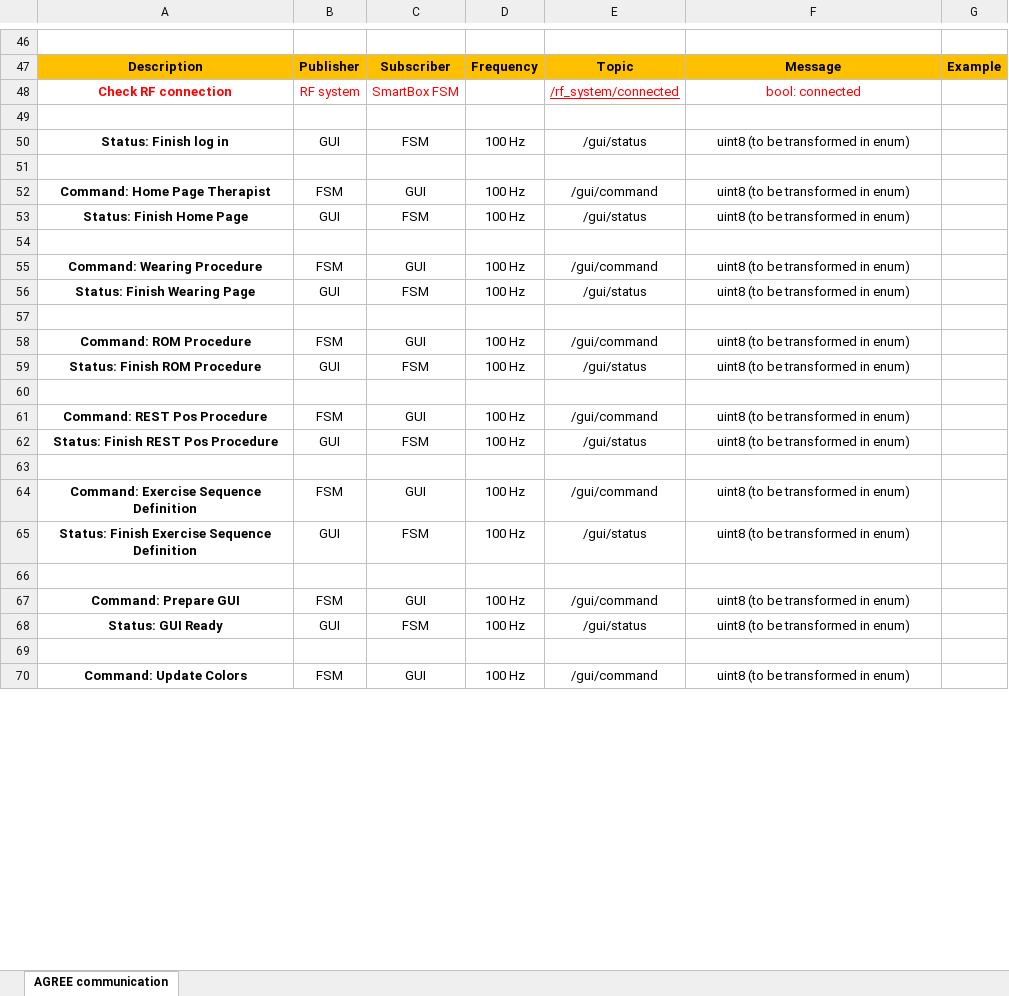
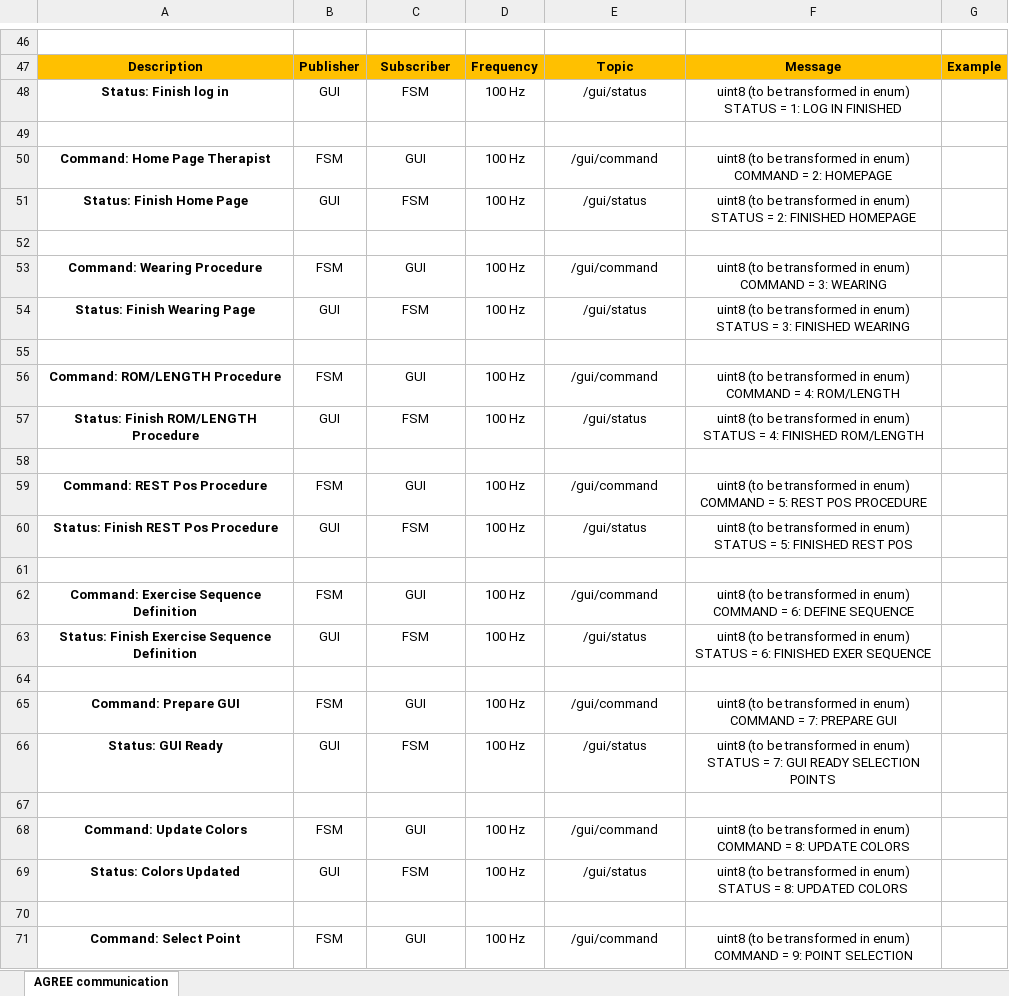
Before and after one commit to stex2005/AGREE-diagrams, an Excel workbook: AGREE_msg_template.xlsx, sheet AGREE communication, drawn as a sheet; only a part is shown, gaps mark what is left out; values as stored, in another font and other column widths than the file's, no borders; removed rows and columns are numbered as before the commit, all else as after; the diff covers the shown part only; the diff names each change by its address in the sheet, - before the commit and + after, or states it on an @@ line.

Commit message:
updated diagrams

```diff
--- a/AGREE_msg_template.xlsx (sheet AGREE communication)
+++ b/AGREE_msg_template.xlsx (sheet AGREE communication)
-row 48: Check RF connection | RF system | SmartBox FSM |  | /rf_system/connected | bool: connected
+row 48: Status: Finish log in | GUI | FSM | 100 Hz | /gui/status | uint8 (to be transformed in enum) STATUS = 1: LOG IN FINISHED
+row 50: Command: Home Page Therapist | FSM | GUI | 100 Hz | /gui/command | uint8 (to be transformed in enum) COMMAND = 2: HOMEPAGE
-A51: Status: Finish log in
+A51: Status: Finish Home Page
-F51: …in enum)
+F51: …in enum) STATUS = 2: FINISHED HOMEPAGE
-A53: Command: Home Page Therapist
+A53: Command: Wearing Procedure
-F53: uint8 (to be transformed in enum)
+F53: uint8 (to be transformed in enum) COMMAND = 3: WEARING
-A54: Status: Finish Home Page
+A54: Status: Finish Wearing Page
-F54: …in enum)
+F54: …in enum) STATUS = 3: FINISHED WEARING
-A56: Command: Wearing Procedure
+A56: Command: ROM/LENGTH Procedure
-F56: uint8 (to be transformed in enum)
+F56: uint8 (to be transformed in enum) COMMAND = 4: ROM/LENGTH
-A57: Status: Finish Wearing Page
+A57: Status: Finish ROM/LENGTH Procedure
-F57: …in enum)
+F57: …in enum) STATUS = 4: FINISHED ROM/LENGTH
-A59: Command: ROM Procedure
+A59: Command: REST Pos Procedure
-F59: …in enum)
+F59: …in enum) COMMAND = 5: REST POS PROCEDURE
-A60: Status: Finish ROM Procedure
+A60: Status: Finish REST Pos Procedure
-F60: …in enum)
+F60: …in enum) STATUS = 5: FINISHED REST POS
-A62: Command: REST Pos Procedure
+A62: Command: Exercise Sequence Definition
-F62: …in enum)
+F62: …in enum) COMMAND = 6: DEFINE SEQUENCE
-A63: Status: Finish REST Pos Procedure
+A63: Status: Finish Exercise Sequence Definition
-F63: …in enum)
+F63: …in enum) STATUS = 6: FINISHED EXER SEQUENCE
-A65: Command: Exercise Sequence Definition
+A65: Command: Prepare GUI
-F65: …in enum)
+F65: …in enum) COMMAND = 7: PREPARE GUI
-A66: Status: Finish Exercise Sequence Definition
+A66: Status: GUI Ready
-F66: …in enum)
+F66: …in enum) STATUS = 7: GUI READY SELECTION POINTS
-A68: Command: Prepare GUI
+A68: Command: Update Colors
-F68: …in enum)
+F68: …in enum) COMMAND = 8: UPDATE COLORS
-A69: Status: GUI Ready
+A69: Status: Colors Updated
-F69: …in enum)
+F69: …in enum) STATUS = 8: UPDATED COLORS
-A71: Command: Update Colors
+A71: Command: Select Point
-F71: …in enum)
+F71: …in enum) COMMAND = 9: POINT SELECTION
```
Also changed, not shown: 9 added rows, 10 removed rows and 19 edited cells elsewhere in this sheet.
